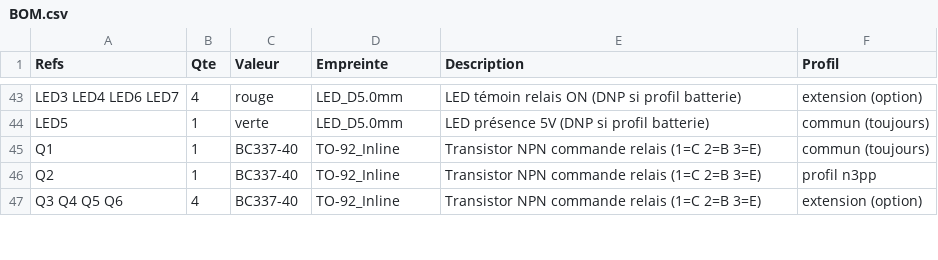
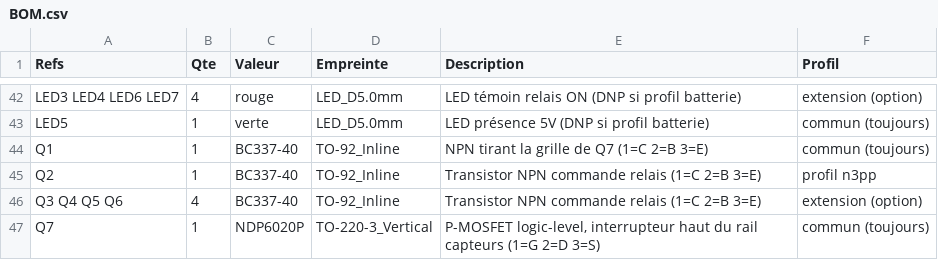
Before and after one commit to oliviera999/n3_firmwires, a CSV file: hardware/n3pp-msp-commun/BOM.csv, drawn as a sheet; only a part is shown, gaps mark what is left out; the diff covers the shown part only.

```diff
--- a/hardware/n3pp-msp-commun/BOM.csv
+++ b/hardware/n3pp-msp-commun/BOM.csv
@@ -44,4 +43,5 @@ LED3 LED4 LED6 LED7;4;rouge;LED_D5.0mm;LED témoin relais ON (DNP si profil batt
 LED5;1;verte;LED_D5.0mm;LED présence 5V (DNP si profil batterie);commun (toujours)
-Q1;1;BC337-40;TO-92_Inline;Transistor NPN commande relais (1=C 2=B 3=E);commun (toujours)
+Q1;1;BC337-40;TO-92_Inline;NPN tirant la grille de Q7 (1=C 2=B 3=E);commun (toujours)
 Q2;1;BC337-40;TO-92_Inline;Transistor NPN commande relais (1=C 2=B 3=E);profil n3pp
 Q3 Q4 Q5 Q6;4;BC337-40;TO-92_Inline;Transistor NPN commande relais (1=C 2=B 3=E);extension (option)
+Q7;1;NDP6020P;TO-220-3_Vertical;P-MOSFET logic-level, interrupteur haut du rail capteurs (1=G 2=D 3=S);commun (toujours)
```
Also changed, not shown: 7 added rows, 3 removed rows and 14 edited cells elsewhere in this file, 20 other files.
